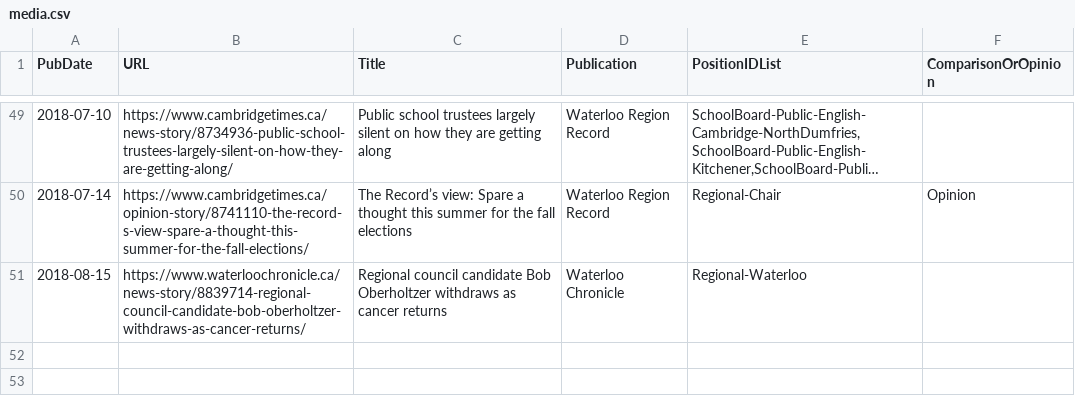
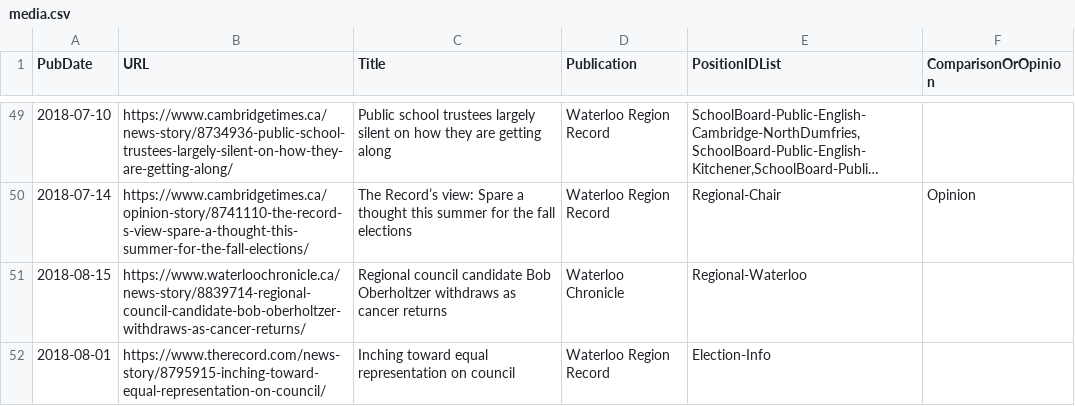
Before and after one commit to CivicTechWR/WRvotes, a CSV file: docs/_data/sync/media.csv, drawn as a sheet; only a part is shown, gaps mark what is left out; long unchanged cells end in …; the diff names each change by its address in the sheet, - before the commit and + after, or states it on an @@ line.

Commit message:
Add article about Municipal Women's School

```diff
--- a/docs/_data/sync/media.csv
+++ b/docs/_data/sync/media.csv
+row 52: 2018-08-01 | https://www.therecord.com/news-story/8795915-inching-toward-equal-representation-on-council/ | Inching toward equal representation on council | Waterloo Region Record | Election-Info
```
